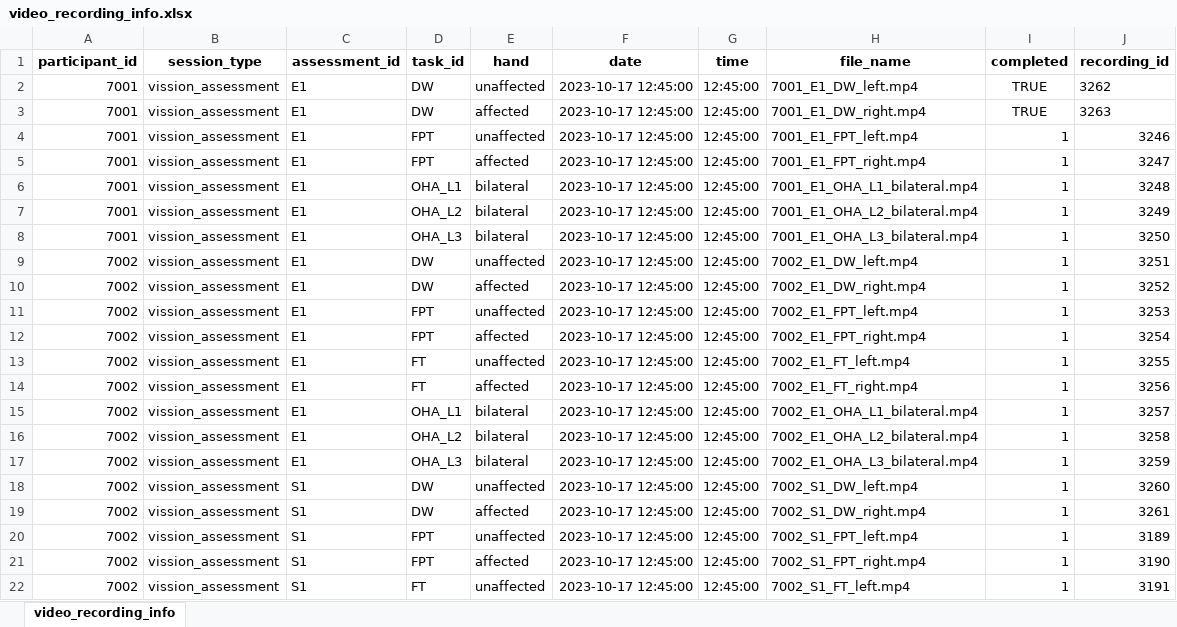
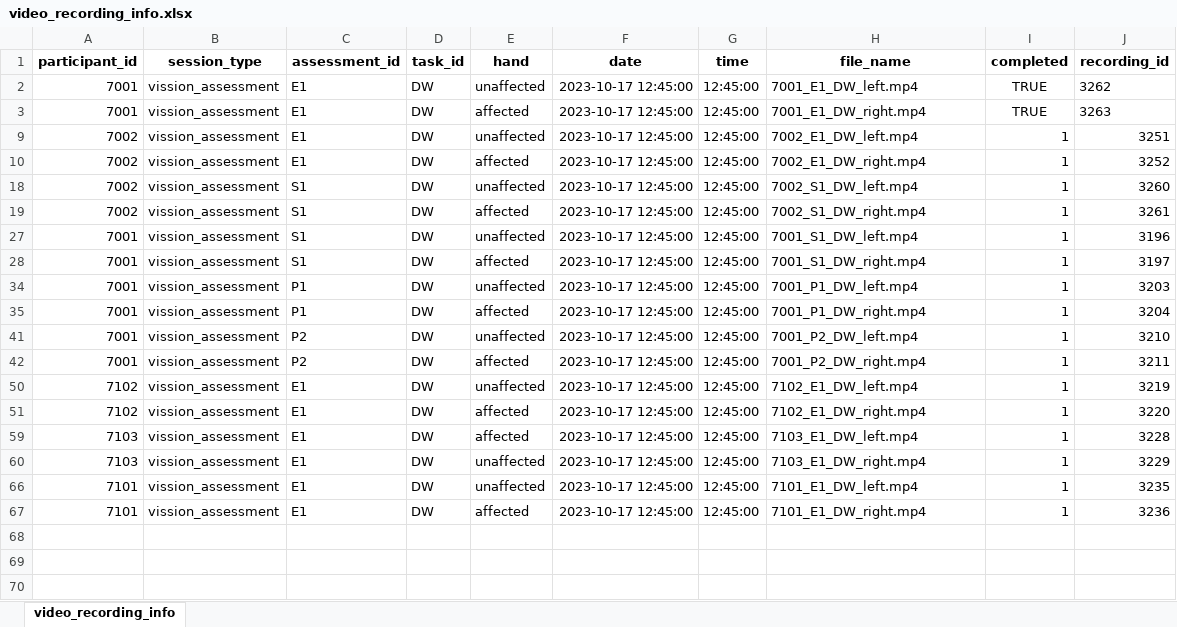
Before and after one commit to prasadmaduranga/stayingconnected_vision_analysis, an Excel workbook: src/features/video_recording_info.xlsx, sheet video_recording_info, drawn as a sheet; only a part is shown; the shorter side is filled out with more unchanged rows; values as stored, in another font and other column widths than the file's, no borders; table styles not drawn; the diff covers the shown part only; the diff names each change by its address in the sheet, - before the commit and + after, or states it on an @@ line.

```diff
--- a/src/features/video_recording_info.xlsx (sheet video_recording_info)
+++ b/src/features/video_recording_info.xlsx (sheet video_recording_info)
@@ row 4 hidden: 7001 | vission_assessment | E1 | FPT | unaffected | 2023-10-17 12:45:00 | 12:45:00 | 7001_E1_FPT_left.mp4 | 1 | 3246 @@
@@ row 5 hidden: 7001 | vission_assessment | E1 | FPT | affected | 2023-10-17 12:45:00 | 12:45:00 | 7001_E1_FPT_right.mp4 | 1 | 3247 @@
@@ row 6 hidden: 7001 | vission_assessment | E1 | OHA_L1 | bilateral | 2023-10-17 12:45:00 | 12:45:00 | 7001_E1_OHA_L1_bilateral.mp4 | 1 | 3248 @@
@@ row 7 hidden: 7001 | vission_assessment | E1 | OHA_L2 | bilateral | 2023-10-17 12:45:00 | 12:45:00 | 7001_E1_OHA_L2_bilateral.mp4 | 1 | 3249 @@
@@ row 8 hidden: 7001 | vission_assessment | E1 | OHA_L3 | bilateral | 2023-10-17 12:45:00 | 12:45:00 | 7001_E1_OHA_L3_bilateral.mp4 | 1 | 3250 @@
@@ row 11 hidden: 7002 | vission_assessment | E1 | FPT | unaffected | 2023-10-17 12:45:00 | 12:45:00 | 7002_E1_FPT_left.mp4 | 1 | 3253 @@
@@ row 12 hidden: 7002 | vission_assessment | E1 | FPT | affected | 2023-10-17 12:45:00 | 12:45:00 | 7002_E1_FPT_right.mp4 | 1 | 3254 @@
@@ row 13 hidden: 7002 | vission_assessment | E1 | FT | unaffected | 2023-10-17 12:45:00 | 12:45:00 | 7002_E1_FT_left.mp4 | 1 | 3255 @@
@@ row 14 hidden: 7002 | vission_assessment | E1 | FT | affected | 2023-10-17 12:45:00 | 12:45:00 | 7002_E1_FT_right.mp4 | 1 | 3256 @@
@@ row 15 hidden: 7002 | vission_assessment | E1 | OHA_L1 | bilateral | 2023-10-17 12:45:00 | 12:45:00 | 7002_E1_OHA_L1_bilateral.mp4 | 1 | 3257 @@
@@ row 16 hidden: 7002 | vission_assessment | E1 | OHA_L2 | bilateral | 2023-10-17 12:45:00 | 12:45:00 | 7002_E1_OHA_L2_bilateral.mp4 | 1 | 3258 @@
@@ row 17 hidden: 7002 | vission_assessment | E1 | OHA_L3 | bilateral | 2023-10-17 12:45:00 | 12:45:00 | 7002_E1_OHA_L3_bilateral.mp4 | 1 | 3259 @@
@@ row 20 hidden: 7002 | vission_assessment | S1 | FPT | unaffected | 2023-10-17 12:45:00 | 12:45:00 | 7002_S1_FPT_left.mp4 | 1 | 3189 @@
@@ row 21 hidden: 7002 | vission_assessment | S1 | FPT | affected | 2023-10-17 12:45:00 | 12:45:00 | 7002_S1_FPT_right.mp4 | 1 | 3190 @@
@@ row 22 hidden: 7002 | vission_assessment | S1 | FT | unaffected | 2023-10-17 12:45:00 | 12:45:00 | 7002_S1_FT_left.mp4 | 1 | 3191 @@
```
Also changed, not shown: 40 hidden or unhidden rows elsewhere in this sheet, 2 other files.
